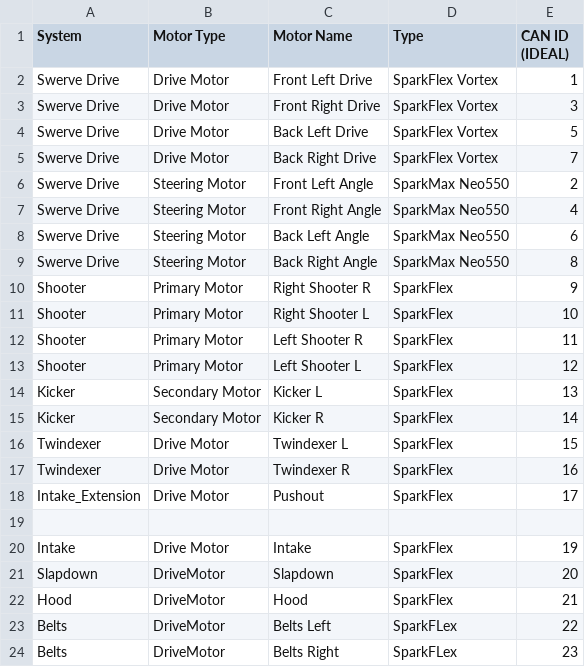
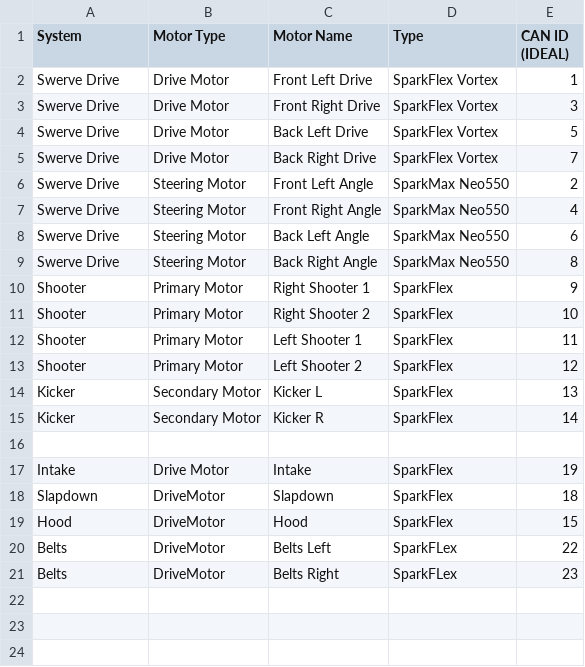
Before and after one commit to awtybots/Goldfire4-Rookie, a CSV file: motor_can_ids.csv, drawn as a sheet.

```diff
--- a/motor_can_ids.csv
+++ b/motor_can_ids.csv
@@ -9,15 +9,12 @@ Swerve Drive,Steering Motor,Back Left Angle,SparkMax Neo550,6
 Swerve Drive,Steering Motor,Back Right Angle,SparkMax Neo550,8
-Shooter,Primary Motor,Right Shooter R,SparkFlex,9
-Shooter,Primary Motor,Right Shooter L,SparkFlex,10
-Shooter,Primary Motor,Left Shooter R,SparkFlex,11
-Shooter,Primary Motor,Left Shooter L,SparkFlex,12
+Shooter,Primary Motor,Right Shooter 1,SparkFlex,9
+Shooter,Primary Motor,Right Shooter 2,SparkFlex,10
+Shooter,Primary Motor,Left Shooter 1,SparkFlex,11
+Shooter,Primary Motor,Left Shooter 2,SparkFlex,12
 Kicker,Secondary Motor,Kicker L,SparkFlex,13
 Kicker,Secondary Motor,Kicker R,SparkFlex,14
-Twindexer,Drive Motor,Twindexer L,SparkFlex,15
-Twindexer,Drive Motor,Twindexer R,SparkFlex,16
-Intake_Extension,Drive Motor,Pushout,SparkFlex,17
 
 Intake,Drive Motor,Intake,SparkFlex,19
-Slapdown,DriveMotor,Slapdown,SparkFlex,20
-Hood,DriveMotor,Hood,SparkFlex,21
+Slapdown,DriveMotor,Slapdown,SparkFlex,18
+Hood,DriveMotor,Hood,SparkFlex,15
 Belts,DriveMotor,Belts Left,SparkFLex,22
```
Also changed, not shown: 5 other files.
